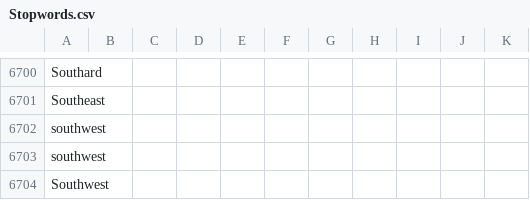
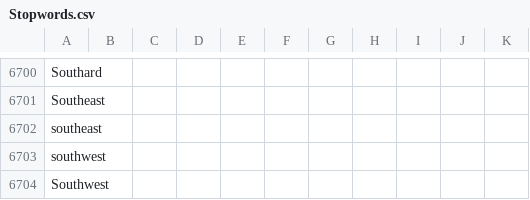
Before and after one commit to JoshuaW1994/JoshuaW1994-Topic-Modeling-Mississippi-River-Basin-Literature, a CSV file: Stopwords.csv, drawn as a sheet; only a part is shown, gaps mark what is left out; the diff names each change by its address in the sheet, - before the commit and + after, or states it on an @@ line.

Commit message:
Update Stopwords.csv

```diff
--- a/Stopwords.csv
+++ b/Stopwords.csv
-A6702: southwest
+A6702: southeast
```
